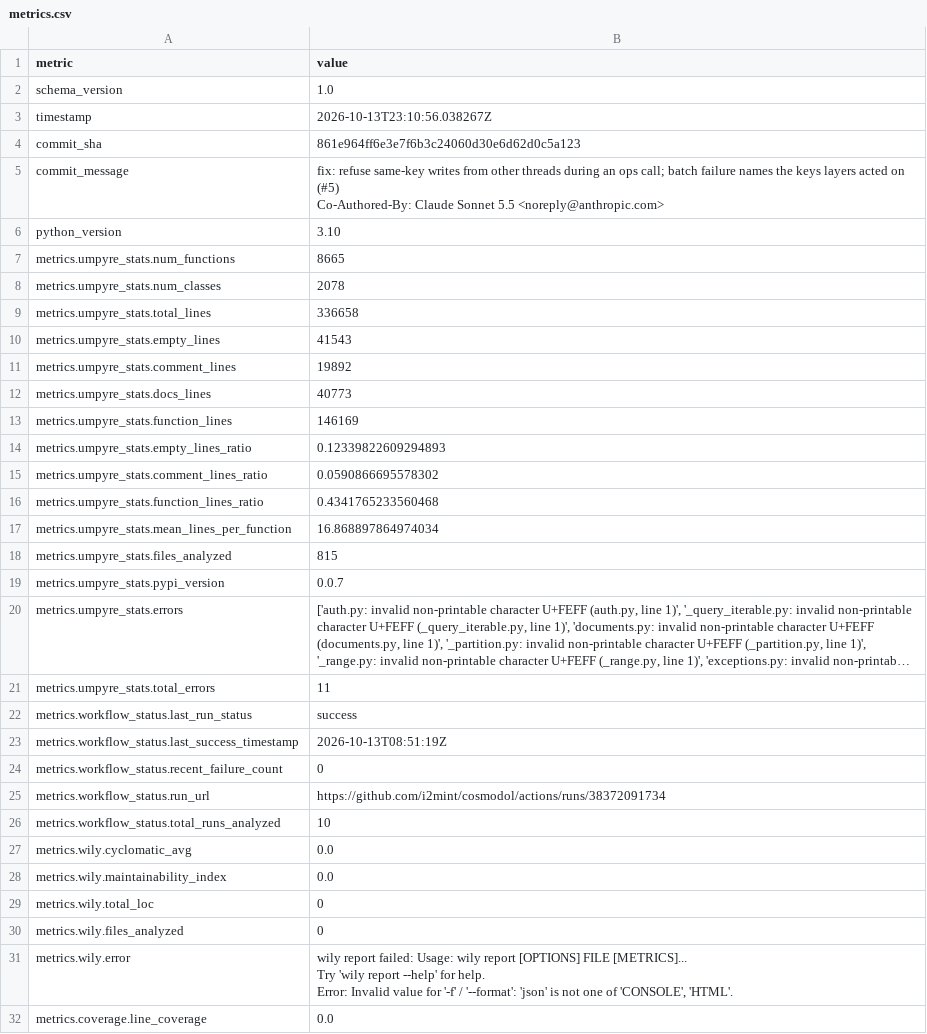
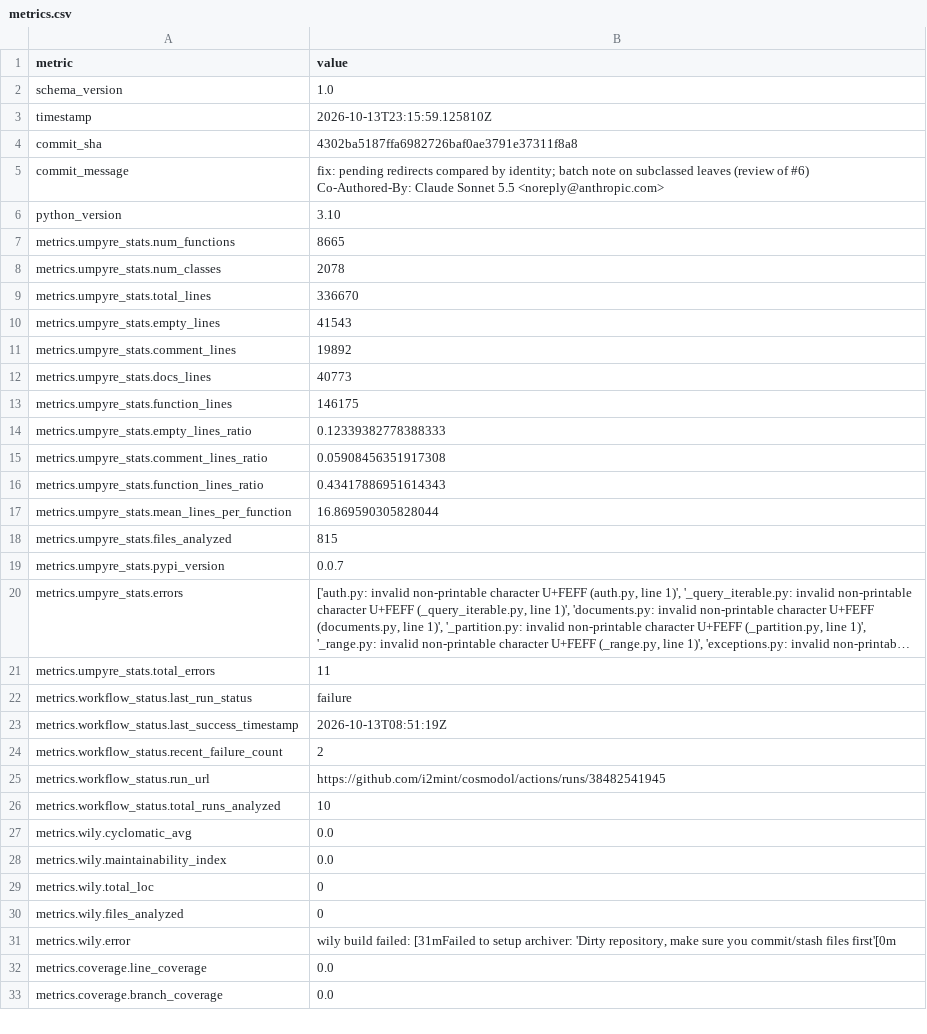
Before and after one commit to i2mint/cosmodol, a CSV file: metrics.csv, drawn as a sheet; only a part is shown; the shorter side is filled out with more unchanged rows; long unchanged cells end in …; ↵ is a line break in a cell; the diff covers the shown part only; the diff names each change by its address in the sheet, - before the commit and + after, or states it on an @@ line.

Commit message:
Update metrics for 4302ba5

```diff
--- a/metrics.csv
+++ b/metrics.csv
-B3 (value): 2026-10-13T23:10:56.038267Z
+B3 (value): 2026-10-13T23:15:59.125810Z
-B4 (value): 861e964ff6e3e7f6b3c24060d30e6d62d0c5a123
+B4 (value): 4302ba5187ffa6982726baf0ae3791e37311f8a8
-B5 (value): fix: refuse same-key writes from other threads during an ops call; batch failure names the keys layers acted on (#5) ↵ Co-Authored-By: Claude…
+B5 (value): fix: pending redirects compared by identity; batch note on subclassed leaves (review of #6) ↵ Co-Authored-By: Claude…
-B9 (value): 336658
+B9 (value): 336670
-B13 (value): 146169
+B13 (value): 146175
-B14 (value): 0.12339822609294893
+B14 (value): 0.12339382778388333
-B15 (value): 0.0590866695578302
+B15 (value): 0.05908456351917308
-B16 (value): 0.4341765233560468
+B16 (value): 0.43417886951614343
-B17 (value): 16.868897864974034
+B17 (value): 16.869590305828044
-B22 (value): success
+B22 (value): failure
-B24 (value): 0
+B24 (value): 2
-B25 (value): https://github.com/i2mint/cosmodol/actions/runs/38372091734
+B25 (value): https://github.com/i2mint/cosmodol/actions/runs/38482541945
-B31 (value): wily report failed: Usage: wily report [OPTIONS] FILE [METRICS]... ↵ Try 'wily report --help' for help. ↵ Error: Invalid value for '-f' / '--format': 'json' is not one of 'CONSOLE', 'HTML'.
+B31 (value): wily build failed: [31mFailed to setup archiver: 'Dirty repository, make sure you commit/stash files first'[0m
```
Also changed, not shown: 1 edited cell elsewhere in this file, 2 other files.
